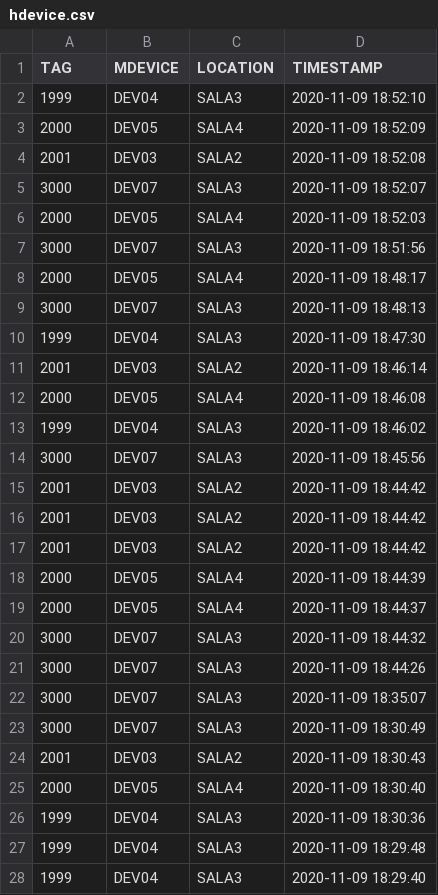
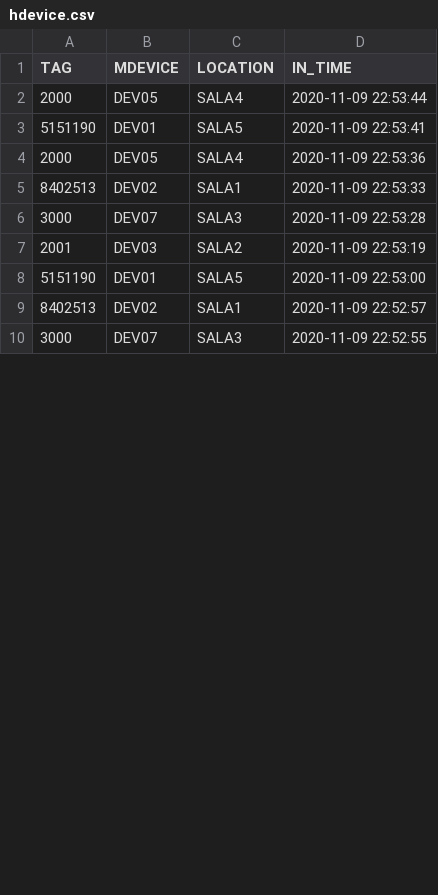
Before and after one commit to raoc/Higia, a CSV file: Scripts/hdevice.csv, drawn as a sheet; only a part is shown; the diff covers the shown part only.

```diff
--- a/Scripts/hdevice.csv
+++ b/Scripts/hdevice.csv
@@ -1,28 +1,10 @@
-TAG,MDEVICE,LOCATION,TIMESTAMP
-1999,DEV04,SALA3,2020-11-09 18:52:10
-2000,DEV05,SALA4,2020-11-09 18:52:09
-2001,DEV03,SALA2,2020-11-09 18:52:08
-3000,DEV07,SALA3,2020-11-09 18:52:07
-2000,DEV05,SALA4,2020-11-09 18:52:03
-3000,DEV07,SALA3,2020-11-09 18:51:56
-2000,DEV05,SALA4,2020-11-09 18:48:17
-3000,DEV07,SALA3,2020-11-09 18:48:13
-1999,DEV04,SALA3,2020-11-09 18:47:30
-2001,DEV03,SALA2,2020-11-09 18:46:14
-2000,DEV05,SALA4,2020-11-09 18:46:08
-1999,DEV04,SALA3,2020-11-09 18:46:02
-3000,DEV07,SALA3,2020-11-09 18:45:56
-2001,DEV03,SALA2,2020-11-09 18:44:42
-2001,DEV03,SALA2,2020-11-09 18:44:42
-2001,DEV03,SALA2,2020-11-09 18:44:42
-2000,DEV05,SALA4,2020-11-09 18:44:39
-2000,DEV05,SALA4,2020-11-09 18:44:37
-3000,DEV07,SALA3,2020-11-09 18:44:32
-3000,DEV07,SALA3,2020-11-09 18:44:26
-3000,DEV07,SALA3,2020-11-09 18:35:07
-3000,DEV07,SALA3,2020-11-09 18:30:49
-2001,DEV03,SALA2,2020-11-09 18:30:43
-2000,DEV05,SALA4,2020-11-09 18:30:40
-1999,DEV04,SALA3,2020-11-09 18:30:36
-1999,DEV04,SALA3,2020-11-09 18:29:48
-1999,DEV04,SALA3,2020-11-09 18:29:40
+TAG,MDEVICE,LOCATION,IN_TIME
+2000,DEV05,SALA4,2020-11-09 22:53:44
+5151190,DEV01,SALA5,2020-11-09 22:53:41
+2000,DEV05,SALA4,2020-11-09 22:53:36
+8402513,DEV02,SALA1,2020-11-09 22:53:33
+3000,DEV07,SALA3,2020-11-09 22:53:28
+2001,DEV03,SALA2,2020-11-09 22:53:19
+5151190,DEV01,SALA5,2020-11-09 22:53:00
+8402513,DEV02,SALA1,2020-11-09 22:52:57
+3000,DEV07,SALA3,2020-11-09 22:52:55
```
Also changed, not shown: 12 removed rows and 3 edited cells elsewhere in this file, 3 other files.
